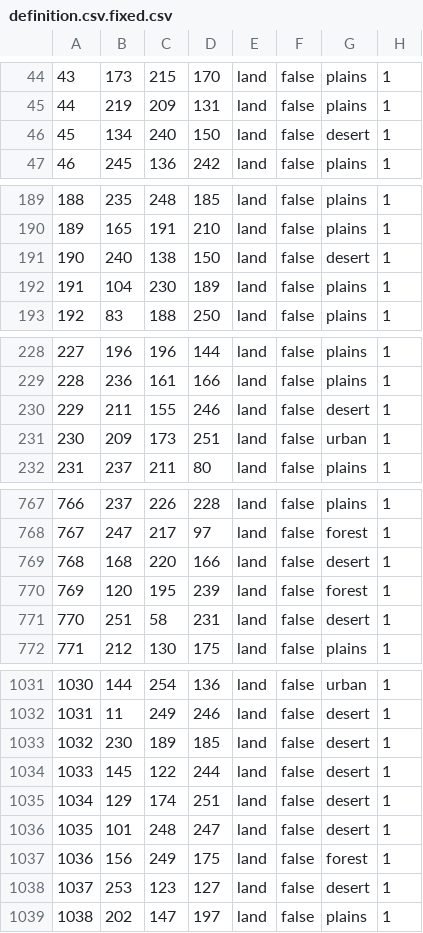
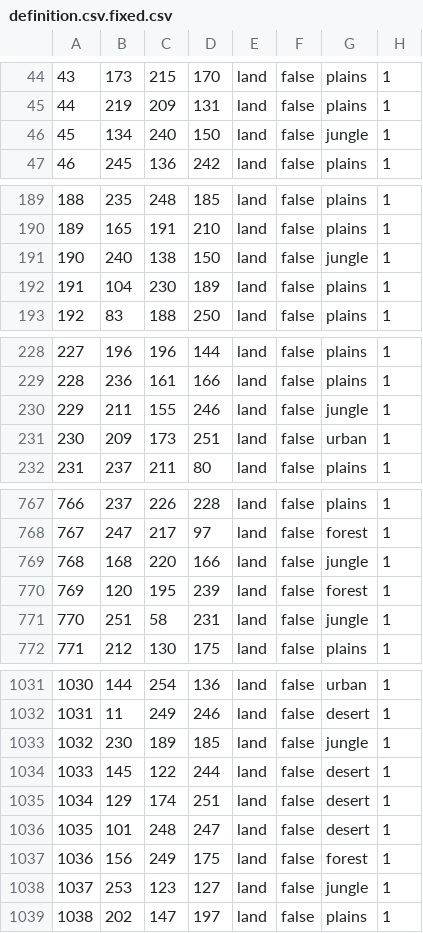
Before and after one commit to RobloxFanboy86/1V1mod, a CSV file: map/definition.csv.fixed.csv, drawn as a sheet; only a part is shown, gaps mark what is left out; the diff covers the shown part only.

Commit message:
Jungle is now jungle.

```diff
--- a/map/definition.csv.fixed.csv
+++ b/map/definition.csv.fixed.csv
@@ -45,3 +45,3 @@
 44;219;209;131;land;false;plains;1
-45;134;240;150;land;false;desert;1
+45;134;240;150;land;false;jungle;1
 46;245;136;242;land;false;plains;1
@@ -190,3 +190,3 @@
 189;165;191;210;land;false;plains;1
-190;240;138;150;land;false;desert;1
+190;240;138;150;land;false;jungle;1
 191;104;230;189;land;false;plains;1
@@ -229,3 +229,3 @@
 228;236;161;166;land;false;plains;1
-229;211;155;246;land;false;desert;1
+229;211;155;246;land;false;jungle;1
 230;209;173;251;land;false;urban;1
@@ -768,5 +768,5 @@
 767;247;217;97;land;false;forest;1
-768;168;220;166;land;false;desert;1
+768;168;220;166;land;false;jungle;1
 769;120;195;239;land;false;forest;1
-770;251;58;231;land;false;desert;1
+770;251;58;231;land;false;jungle;1
 771;212;130;175;land;false;plains;1
@@ -1032,3 +1032,3 @@
 1031;11;249;246;land;false;desert;1
-1032;230;189;185;land;false;desert;1
+1032;230;189;185;land;false;jungle;1
 1033;145;122;244;land;false;desert;1
@@ -1037,3 +1037,3 @@
 1036;156;249;175;land;false;forest;1
-1037;253;123;127;land;false;desert;1
+1037;253;123;127;land;false;jungle;1
 1038;202;147;197;land;false;plains;1
```
Also changed, not shown: 29 edited cells elsewhere in this file, 1 other file.
